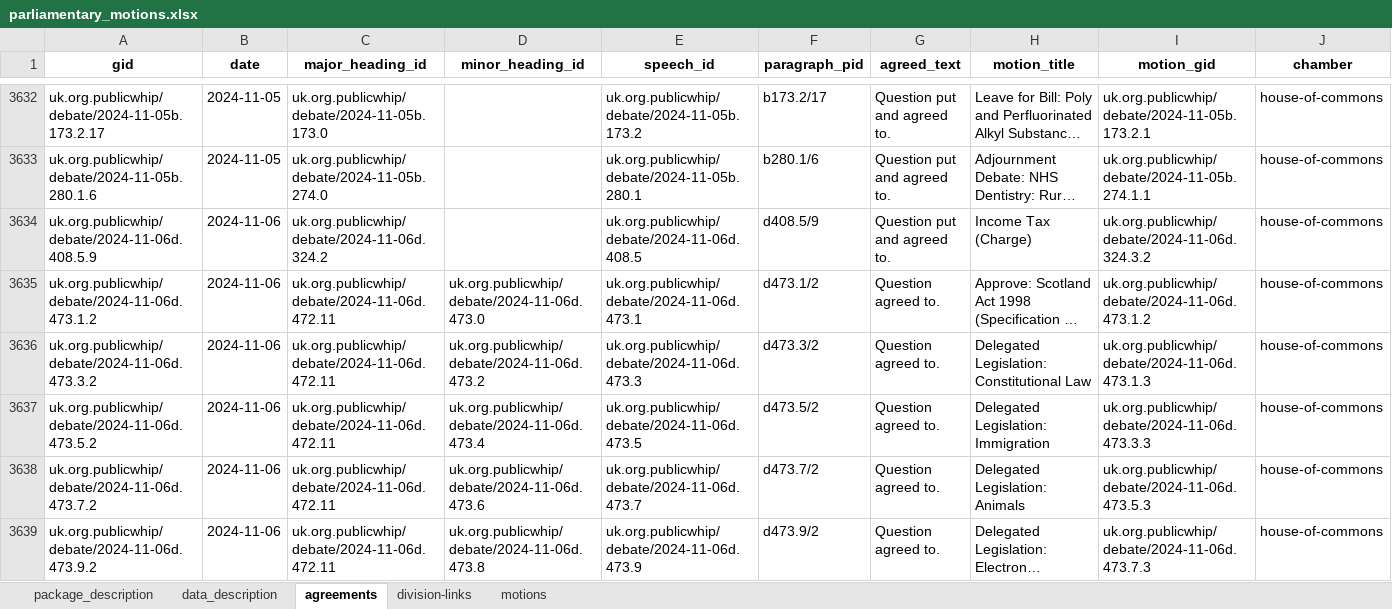
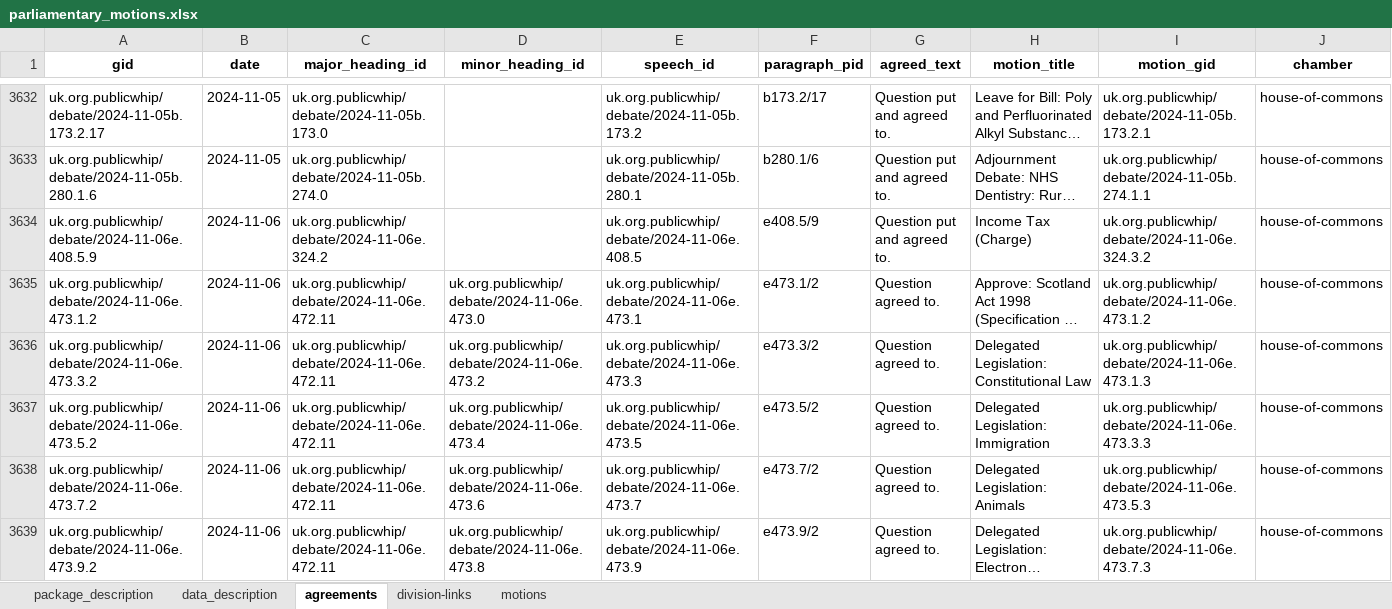
Before and after one commit to mysociety/parl-motion-detector, an Excel workbook: docs/data/parliamentary_motions/0.1.0/parliamentary_motions.xlsx, sheet agreements, drawn as a sheet; only a part is shown, gaps mark what is left out; long unchanged cells end in …; values as stored, in another font and other column widths than the file's, no borders; the diff covers the shown part only; the diff names each change by its address in the sheet, - before the commit and + after, or states it on an @@ line.

```diff
--- a/docs/data/parliamentary_motions/0.1.0/parliamentary_motions.xlsx (sheet agreements)
+++ b/docs/data/parliamentary_motions/0.1.0/parliamentary_motions.xlsx (sheet agreements)
-A3634 (gid): uk.org.publicwhip/debate/2024-11-06d.408.5.9
+A3634 (gid): uk.org.publicwhip/debate/2024-11-06e.408.5.9
-C3634 (major_heading_id): uk.org.publicwhip/debate/2024-11-06d.324.2
+C3634 (major_heading_id): uk.org.publicwhip/debate/2024-11-06e.324.2
-E3634 (speech_id): uk.org.publicwhip/debate/2024-11-06d.408.5
+E3634 (speech_id): uk.org.publicwhip/debate/2024-11-06e.408.5
-F3634 (paragraph_pid): d408.5/9
+F3634 (paragraph_pid): e408.5/9
-I3634 (motion_gid): uk.org.publicwhip/debate/2024-11-06d.324.3.2
+I3634 (motion_gid): uk.org.publicwhip/debate/2024-11-06e.324.3.2
-A3635 (gid): uk.org.publicwhip/debate/2024-11-06d.473.1.2
+A3635 (gid): uk.org.publicwhip/debate/2024-11-06e.473.1.2
-C3635:C3639 (major_heading_id): uk.org.publicwhip/debate/2024-11-06d.472.11
+C3635:C3639 (major_heading_id): uk.org.publicwhip/debate/2024-11-06e.472.11
-D3635 (minor_heading_id): uk.org.publicwhip/debate/2024-11-06d.473.0
+D3635 (minor_heading_id): uk.org.publicwhip/debate/2024-11-06e.473.0
-E3635 (speech_id): uk.org.publicwhip/debate/2024-11-06d.473.1
+E3635 (speech_id): uk.org.publicwhip/debate/2024-11-06e.473.1
-F3635 (paragraph_pid): d473.1/2
+F3635 (paragraph_pid): e473.1/2
-I3635 (motion_gid): uk.org.publicwhip/debate/2024-11-06d.473.1.2
+I3635 (motion_gid): uk.org.publicwhip/debate/2024-11-06e.473.1.2
-A3636 (gid): uk.org.publicwhip/debate/2024-11-06d.473.3.2
+A3636 (gid): uk.org.publicwhip/debate/2024-11-06e.473.3.2
-D3636 (minor_heading_id): uk.org.publicwhip/debate/2024-11-06d.473.2
+D3636 (minor_heading_id): uk.org.publicwhip/debate/2024-11-06e.473.2
-E3636 (speech_id): uk.org.publicwhip/debate/2024-11-06d.473.3
+E3636 (speech_id): uk.org.publicwhip/debate/2024-11-06e.473.3
-F3636 (paragraph_pid): d473.3/2
+F3636 (paragraph_pid): e473.3/2
-I3636 (motion_gid): uk.org.publicwhip/debate/2024-11-06d.473.1.3
+I3636 (motion_gid): uk.org.publicwhip/debate/2024-11-06e.473.1.3
-A3637 (gid): uk.org.publicwhip/debate/2024-11-06d.473.5.2
+A3637 (gid): uk.org.publicwhip/debate/2024-11-06e.473.5.2
-D3637 (minor_heading_id): uk.org.publicwhip/debate/2024-11-06d.473.4
+D3637 (minor_heading_id): uk.org.publicwhip/debate/2024-11-06e.473.4
-E3637 (speech_id): uk.org.publicwhip/debate/2024-11-06d.473.5
+E3637 (speech_id): uk.org.publicwhip/debate/2024-11-06e.473.5
-F3637 (paragraph_pid): d473.5/2
+F3637 (paragraph_pid): e473.5/2
-I3637 (motion_gid): uk.org.publicwhip/debate/2024-11-06d.473.3.3
+I3637 (motion_gid): uk.org.publicwhip/debate/2024-11-06e.473.3.3
-A3638 (gid): uk.org.publicwhip/debate/2024-11-06d.473.7.2
+A3638 (gid): uk.org.publicwhip/debate/2024-11-06e.473.7.2
-D3638 (minor_heading_id): uk.org.publicwhip/debate/2024-11-06d.473.6
+D3638 (minor_heading_id): uk.org.publicwhip/debate/2024-11-06e.473.6
-E3638 (speech_id): uk.org.publicwhip/debate/2024-11-06d.473.7
+E3638 (speech_id): uk.org.publicwhip/debate/2024-11-06e.473.7
-F3638 (paragraph_pid): d473.7/2
+F3638 (paragraph_pid): e473.7/2
-I3638 (motion_gid): uk.org.publicwhip/debate/2024-11-06d.473.5.3
+I3638 (motion_gid): uk.org.publicwhip/debate/2024-11-06e.473.5.3
-A3639 (gid): uk.org.publicwhip/debate/2024-11-06d.473.9.2
+A3639 (gid): uk.org.publicwhip/debate/2024-11-06e.473.9.2
-D3639 (minor_heading_id): uk.org.publicwhip/debate/2024-11-06d.473.8
+D3639 (minor_heading_id): uk.org.publicwhip/debate/2024-11-06e.473.8
-E3639 (speech_id): uk.org.publicwhip/debate/2024-11-06d.473.9
+E3639 (speech_id): uk.org.publicwhip/debate/2024-11-06e.473.9
-F3639 (paragraph_pid): d473.9/2
+F3639 (paragraph_pid): e473.9/2
-I3639 (motion_gid): uk.org.publicwhip/debate/2024-11-06d.473.7.3
+I3639 (motion_gid): uk.org.publicwhip/debate/2024-11-06e.473.7.3
```
Also changed, not shown: 6 added rows and 51 edited cells elsewhere in this sheet, sheet motions, sheet division-links, docs/data/parliamentary_motions/0.1/parliamentary_motions.xlsx, docs/data/parliamentary_motions/0/parliamentary_motions.xlsx, 50 other files.
